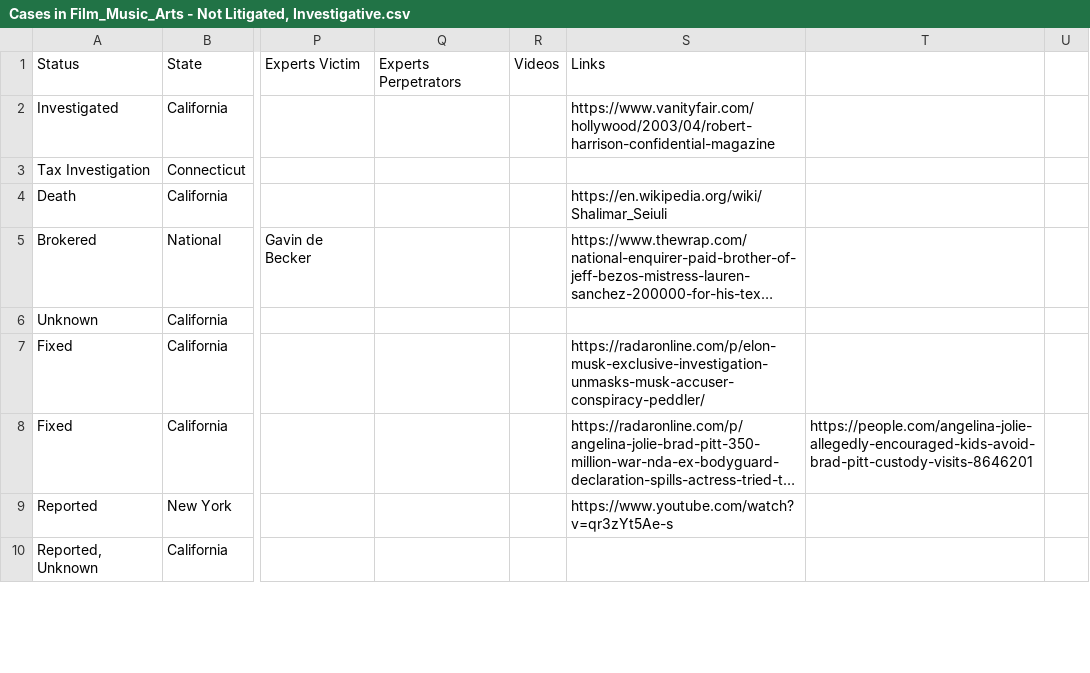
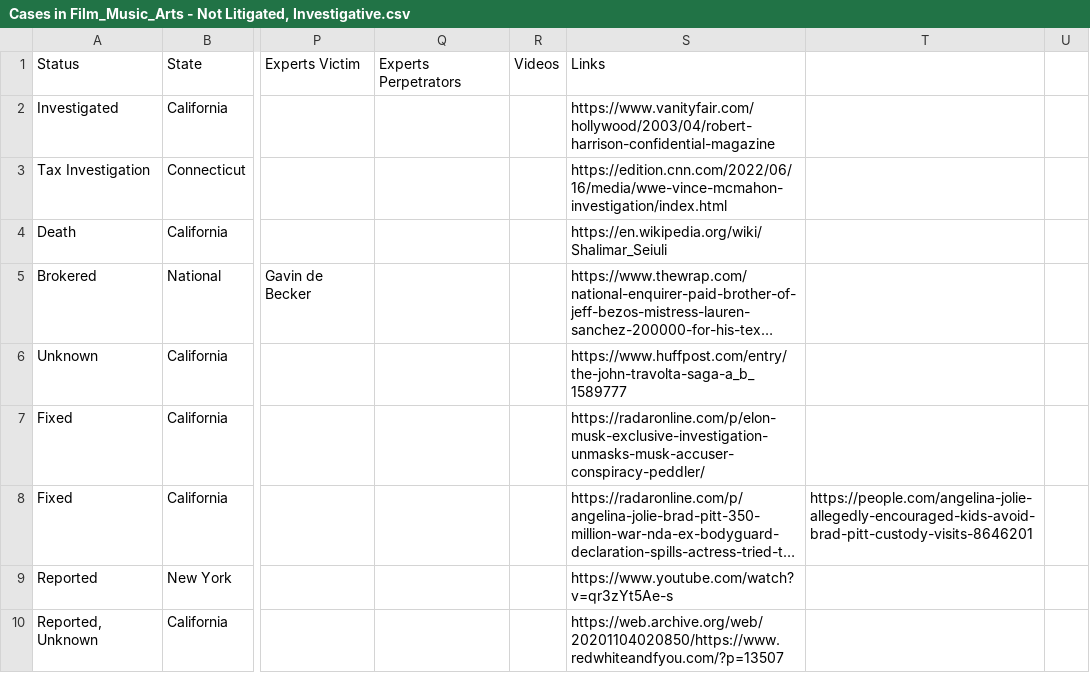
Before and after one commit to RescueSocial/Victims_Cases_Film-Music-Arts, a CSV file: Cases in Film_Music_Arts - Not Litigated, Investigative.csv, drawn as a sheet; only a part is shown, gaps mark what is left out; long unchanged cells end in …; the diff covers the shown part only; the diff names each change by its address in the sheet, - before the commit and + after, or states it on an @@ line.

```diff
--- a/Cases in Film_Music_Arts - Not Litigated, Investigative.csv
+++ b/Cases in Film_Music_Arts - Not Litigated, Investigative.csv
-S3: (empty)
+S3: https://edition.cnn.com/2022/06/16/media/wwe-vince-mcmahon-investigation/index.html
-S6: (empty)
+S6: https://www.huffpost.com/entry/the-john-travolta-saga-a_b_1589777
-S10: (empty)
+S10: https://web.archive.org/web/20201104020850/https://www.redwhiteandfyou.com/?p=13507
```
Also changed, not shown: 2 added rows, 1 removed row, 3 moved rows and 2 edited cells elsewhere in this file.
